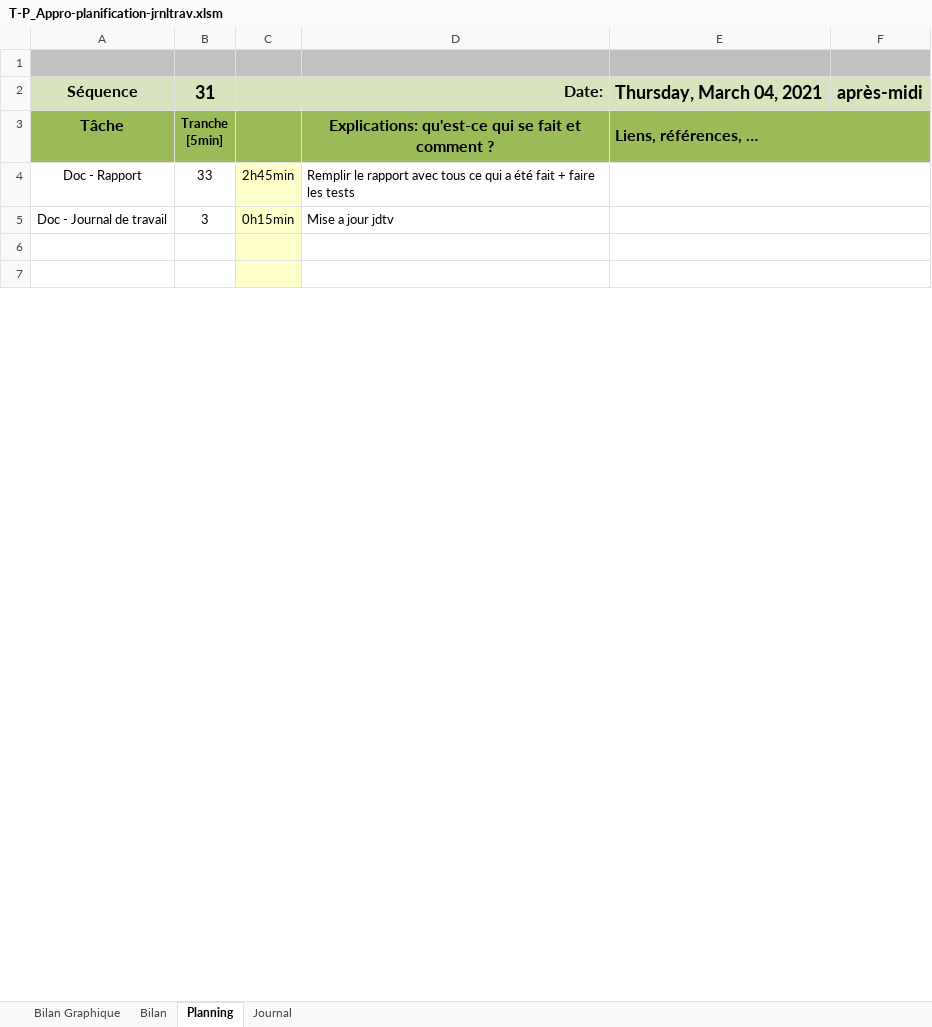
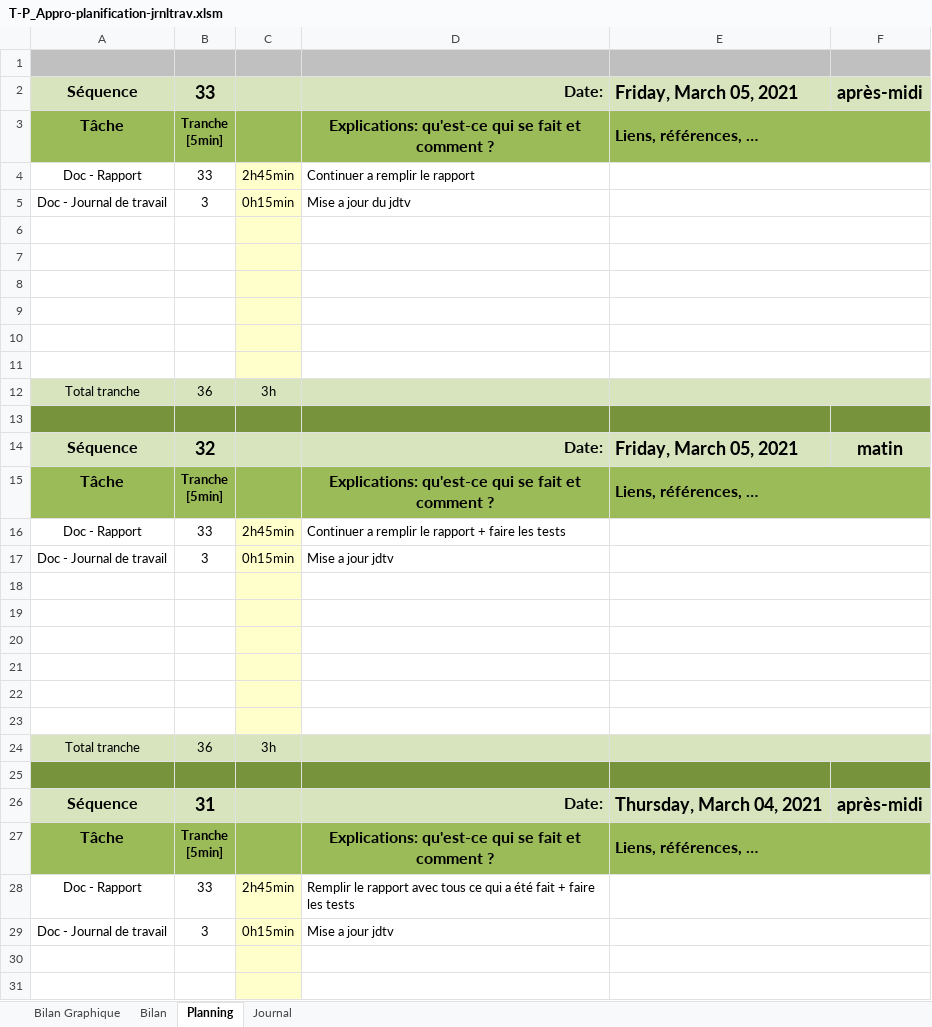
Before and after one commit to SweetDjsnow/TPI_GitHub, an Excel workbook: Documentation/T-P_Appro-planification-jrnltrav.xlsm, sheet Planning, drawn as a sheet; only a part is shown; values as stored, in another font and other column widths than the file's, no borders; charts and pictures and conditional formats not drawn; 1 other sheet too large or unreadable and not compared; ↵ is a line break in a cell; the diff names each change by its address in the sheet, - before the commit and + after, or states it on an @@ line.

```diff
--- a/Documentation/T-P_Appro-planification-jrnltrav.xlsm (sheet Planning)
+++ b/Documentation/T-P_Appro-planification-jrnltrav.xlsm (sheet Planning)
+row 2: Séquence | 33 |  | Date: | Friday, March 05, 2021 | après-midi
+row 3: Tâche | Tranche ↵ [5min] |  | Explications: qu'est-ce qui se fait et comment ? | Liens, références, …
+row 4: Doc - Rapport | 33 | 2h45min | Continuer a remplir le rapport
+row 5: Doc - Journal de travail | 3 | 0h15min | Mise a jour du jdtv
+row 6: (empty)
+row 7: (empty)
+row 8: (empty)
+row 9: (empty)
+row 10: (empty)
+row 11: (empty)
+row 12: Total tranche | 36 | 3h
+row 13: (empty)
+row 14: Séquence | 32 |  | Date: | Friday, March 05, 2021 | matin
+row 15: Tâche | Tranche ↵ [5min] |  | Explications: qu'est-ce qui se fait et comment ? | Liens, références, …
+row 16: Doc - Rapport | 33 | 2h45min | Continuer a remplir le rapport + faire les tests
+row 17: Doc - Journal de travail | 3 | 0h15min | Mise a jour jdtv
+row 18: (empty)
+row 19: (empty)
+row 20: (empty)
+row 21: (empty)
+row 22: (empty)
+row 23: (empty)
+row 24: Total tranche | 36 | 3h
+row 25: (empty)
```
Also changed, not shown: sheet Journal, charts or pictures, 55 other files.
